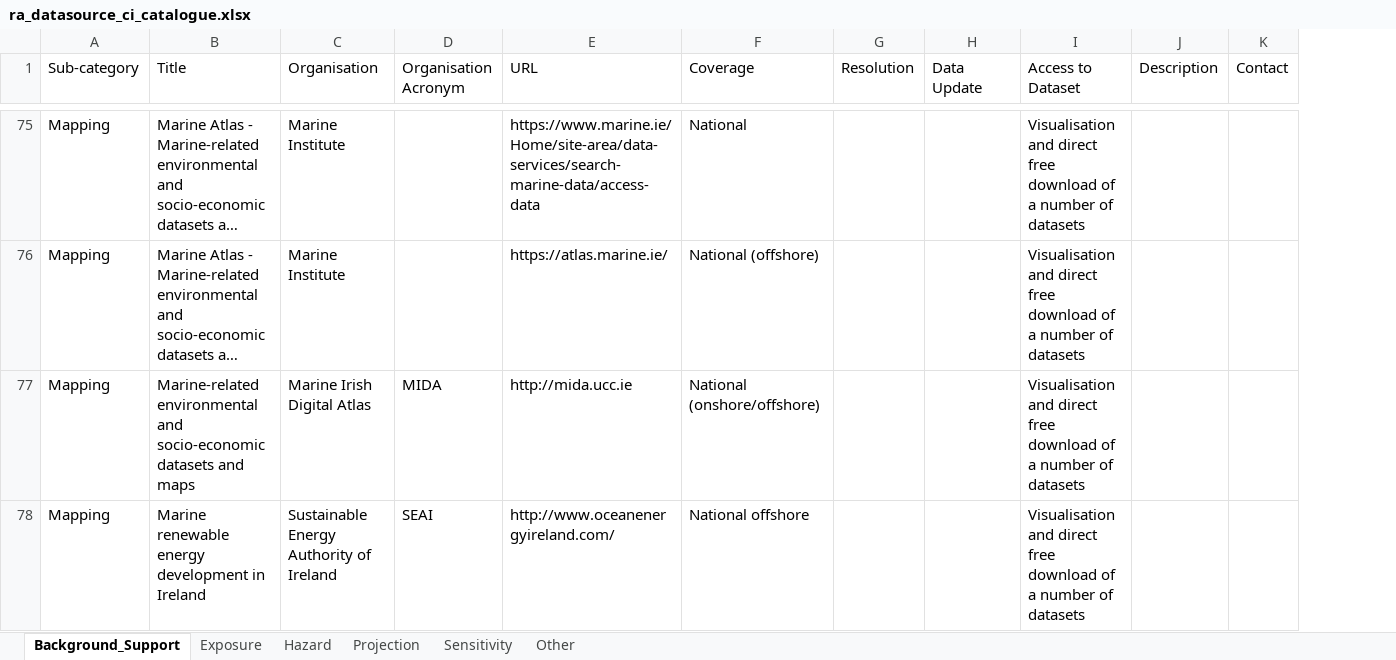
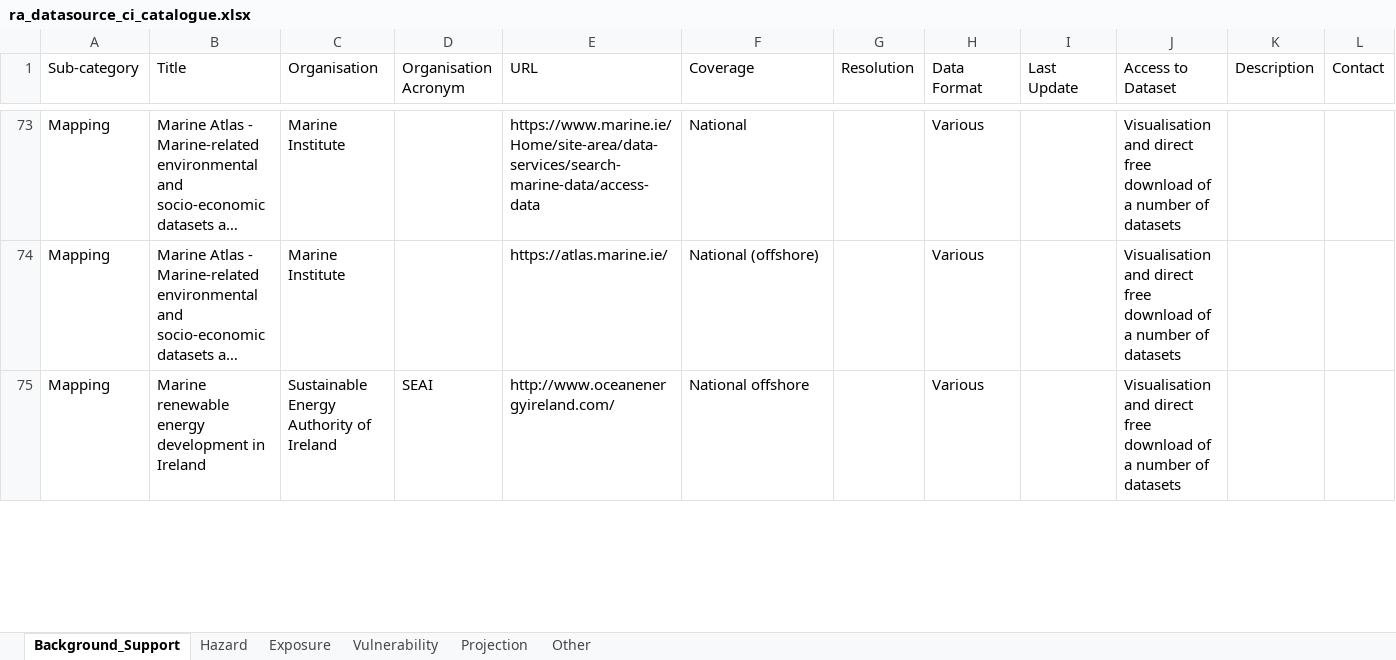
Before and after one commit to ClimateIreland/CI-Risk-Assesment-Data-Catalogue, an Excel workbook: data/ra_datasource_ci_catalogue.xlsx, sheet Background_Support, drawn as a sheet; only a part is shown, gaps mark what is left out; long unchanged cells end in …; values as stored, in another font and other column widths than the file's, no cell formats; removed rows and columns are numbered as before the commit, all else as after; the diff covers the shown part only; the diff names each change by its address in the sheet, - before the commit and + after, or states it on an @@ line.

```diff
--- a/data/ra_datasource_ci_catalogue.xlsx (sheet Background_Support)
+++ b/data/ra_datasource_ci_catalogue.xlsx (sheet Background_Support)
-sheet tab: Sensitivity
+sheet tab: Vulnerability
@@ sheet tab order changed: Background_Support | Hazard | Exposure | Vulnerability | Projection | Other @@
+column H (Data Format), rows 73-75: all Various
-I1: Data Update
+I1: Last Update
-row 77: Mapping | Marine-related environmental and socio-economic datasets and maps | Marine Irish Digital Atlas | MIDA | http://mida.ucc.ie | National (onshore/offshore) |  |  | Visualisation and direct free download of a number of datasets
```
Also changed, not shown: 30 added rows, 37 removed rows, 13 moved rows and 47 edited cells elsewhere in this sheet, sheet Vulnerability, sheet Exposure, sheet Hazard, sheet Projection, sheet Other, cell formats, formulas that keep their value, 2 other files.
